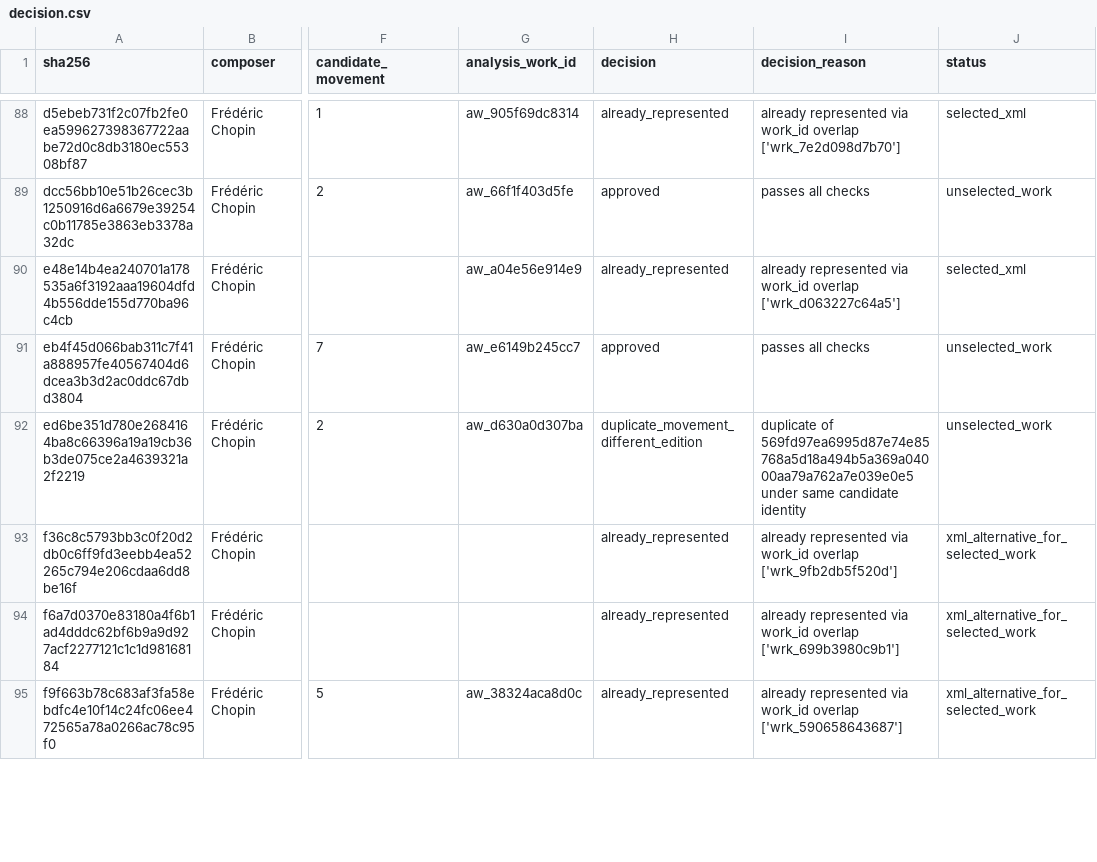
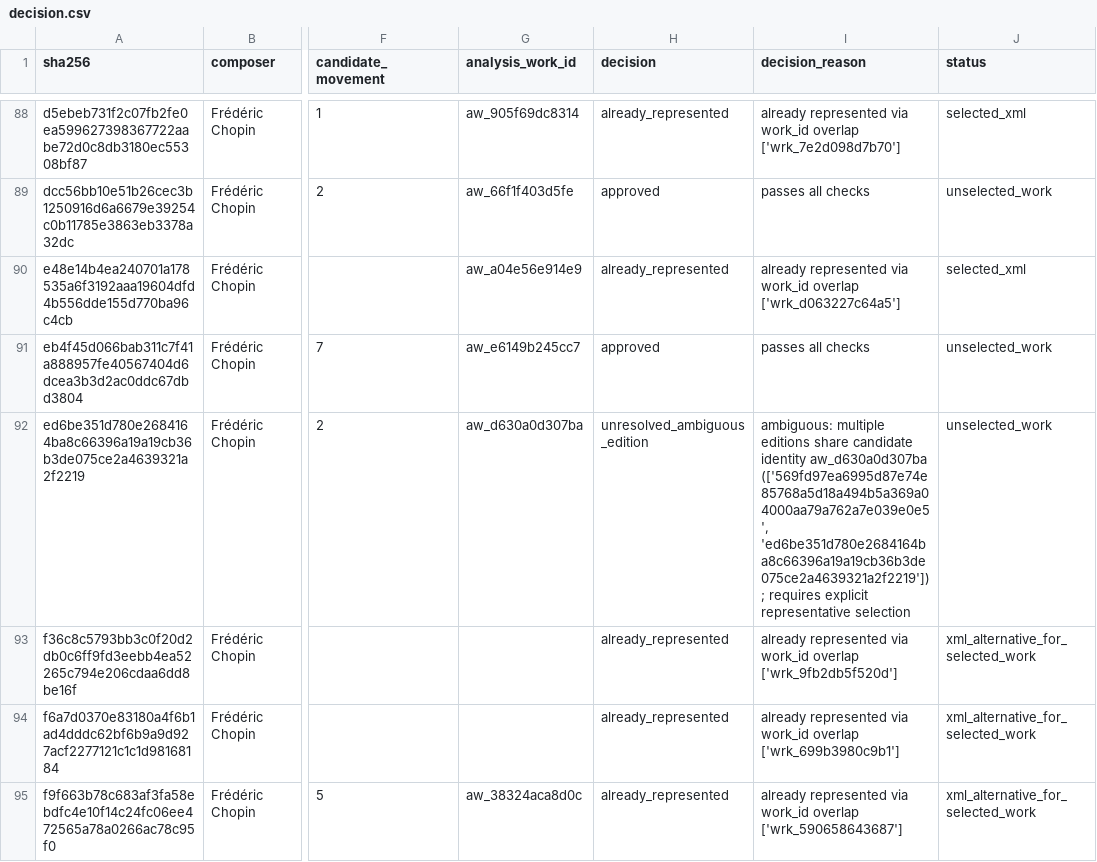
Before and after one commit to wcshelor/piano-clamp, a CSV file: reports/hpc/xml_expansion_audit/review/decision.csv, drawn as a sheet; only a part is shown, gaps mark what is left out; the diff covers the shown part only; the diff names each change by its address in the sheet, - before the commit and + after, or states it on an @@ line.

Commit message:
mxl expansion fixes

```diff
--- a/reports/hpc/xml_expansion_audit/review/decision.csv
+++ b/reports/hpc/xml_expansion_audit/review/decision.csv
-H92 (decision): duplicate_movement_different_edition
+H92 (decision): unresolved_ambiguous_edition
-I92 (decision_reason): duplicate of 569fd97ea6995d87e74e85768a5d18a494b5a369a04000aa79a762a7e039e0e5 under same candidate identity
+I92 (decision_reason): ambiguous: multiple editions share candidate identity aw_d630a0d307ba (['569fd97ea6995d87e74e85768a5d18a494b5a369a04000aa79a762a7e039e0e5', 'ed6be351d780e2684164ba8c66396a19a19cb36b3de075ce2a4639321a2f2219']); requires explicit representative selection
```
Also changed, not shown: 6 edited cells elsewhere in this file, reports/hpc/xml_expansion_audit/review/expanded_manifest.csv, 6 other files.
